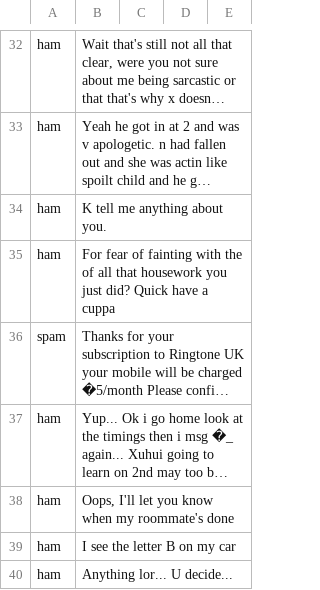
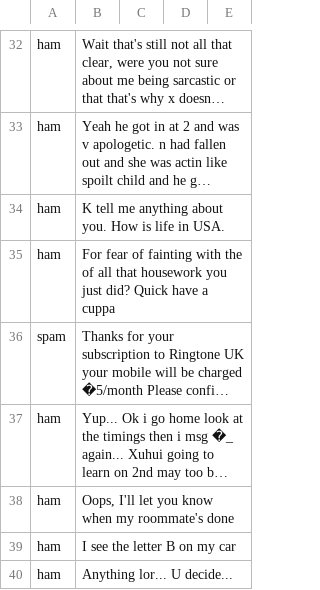
Before and after one commit to SammyOngaya/Natural-Language-Processing, a CSV file: datasets/spam.csv, drawn as a sheet; only a part is shown, gaps mark what is left out; long unchanged cells end in …; the diff names each change by its address in the sheet, - before the commit and + after, or states it on an @@ line.

```diff
--- a/datasets/spam.csv
+++ b/datasets/spam.csv
-B34: K tell me anything about you.
+B34: K tell me anything about you. How is life in USA.
```
Also changed, not shown: 2 other files.
